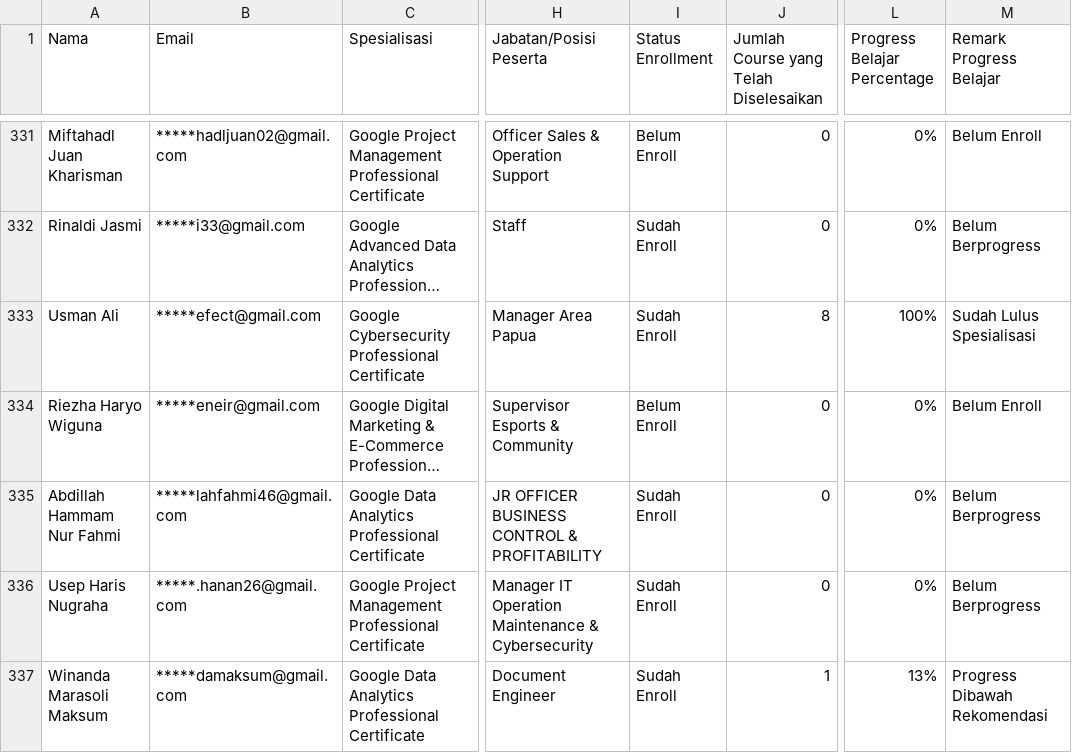
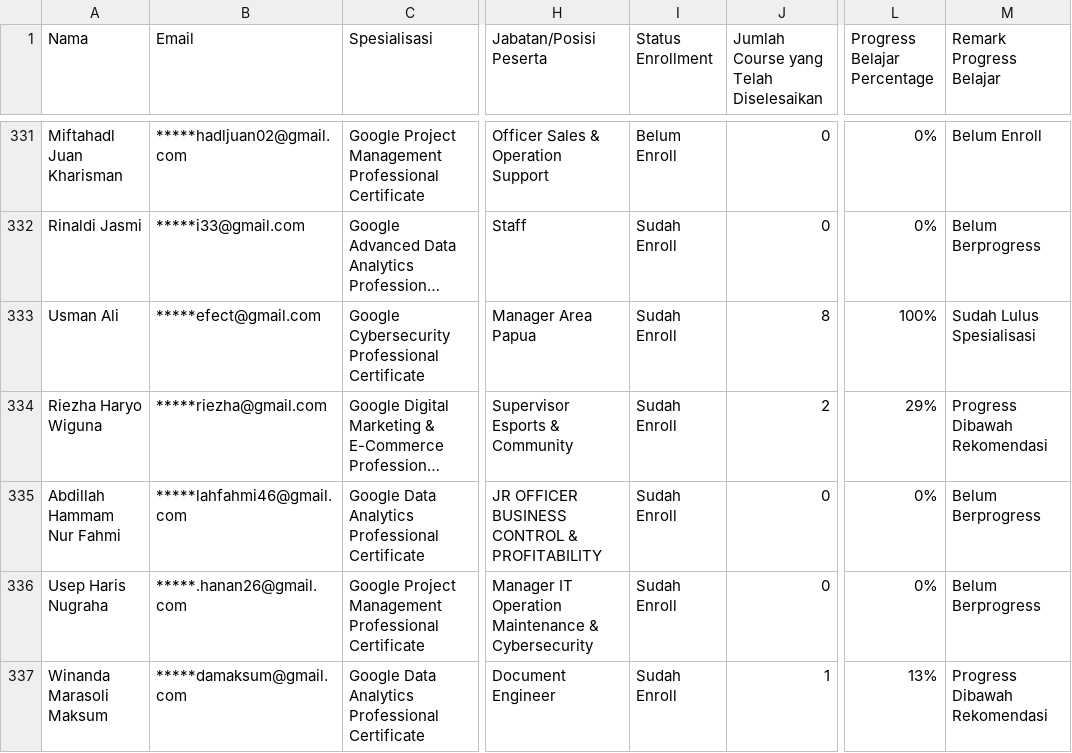
Before and after one commit to anggoro-yn/GCCxTelkom2024B2, a CSV file: data.csv, drawn as a sheet; only a part is shown, gaps mark what is left out; long unchanged cells end in …; the diff covers the shown part only; the diff names each change by its address in the sheet, - before the commit and + after, or states it on an @@ line.

Commit message:
Add files via upload

```diff
--- a/data.csv
+++ b/data.csv
-B334 (Email): *****eneir@gmail.com
+B334 (Email): *****riezha@gmail.com
-I334 (Status Enrollment): Belum Enroll
+I334 (Status Enrollment): Sudah Enroll
-J334: 0
+J334: 2
-L334 (Progress Belajar Percentage): 0%
+L334 (Progress Belajar Percentage): 29%
-M334 (Remark Progress Belajar): Belum Enroll
+M334 (Remark Progress Belajar): Progress Dibawah Rekomendasi
```
Also changed, not shown: 1 removed row and 4 edited cells elsewhere in this file.
